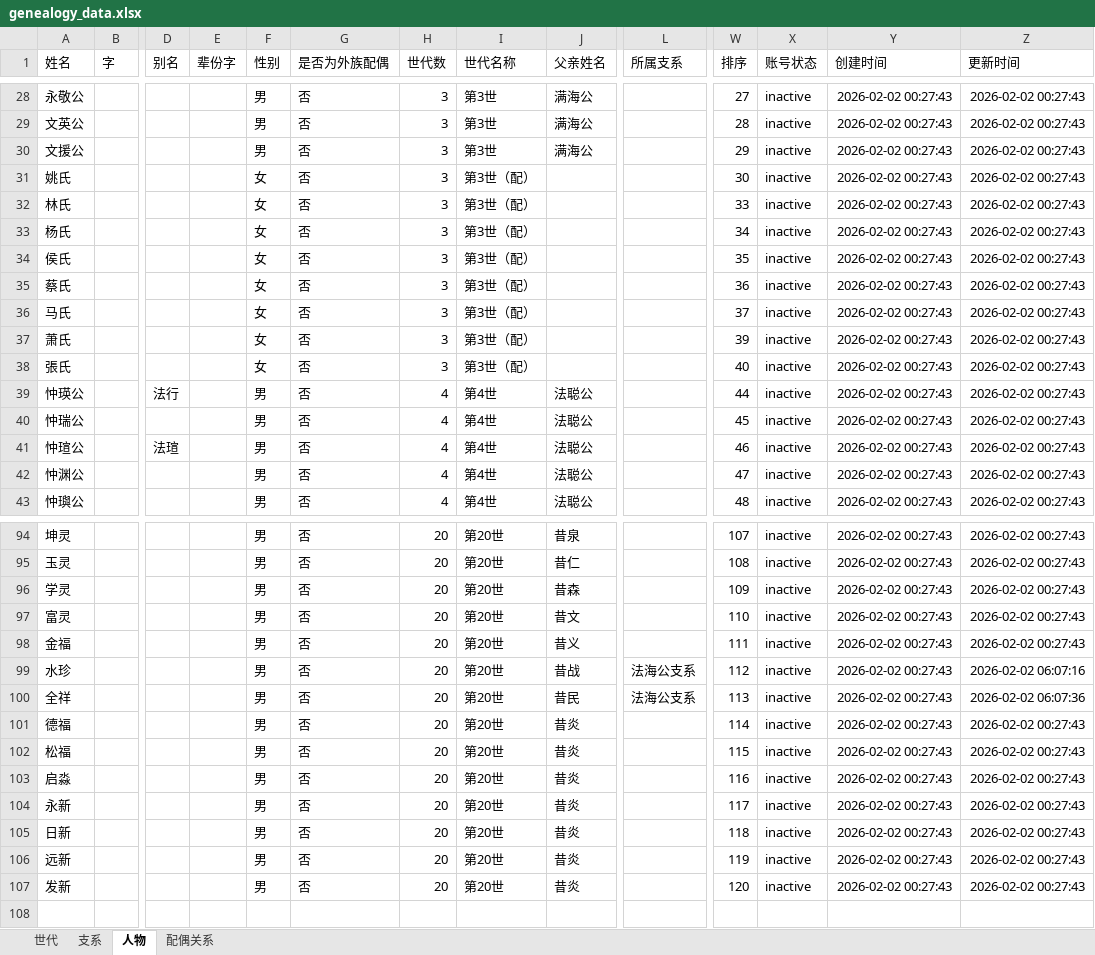
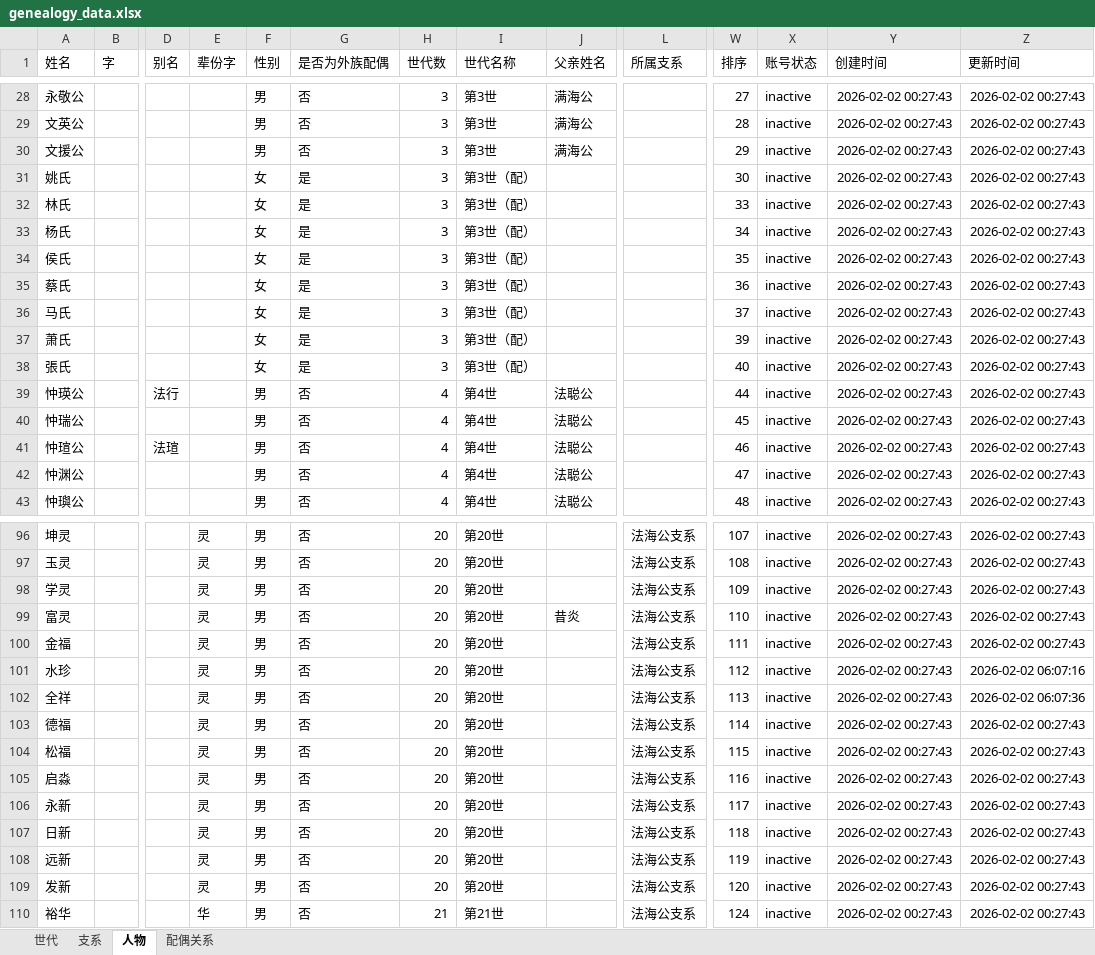
Before and after one commit to haishanghuafan/liu_genealogy, an Excel workbook: genealogy_data.xlsx, sheet 人物, drawn as a sheet; only a part is shown, gaps mark what is left out; values as stored, in another font and other column widths than the file's, no borders; addresses are those after the commit; rows hold the shown columns only; the diff covers the shown part only; the diff names each change by its address in the sheet, - before the commit and + after, or states it on an @@ line.

```diff
--- a/genealogy_data.xlsx (sheet 人物)
+++ b/genealogy_data.xlsx (sheet 人物)
-G31:G38 (是否为外族配偶): 否
+G31:G38 (是否为外族配偶): 是
-E96:E109 (辈份字): (empty)
+E96:E109 (辈份字): 灵
-J96 (父亲姓名): 昔泉
+J96 (父亲姓名): (empty)
-L96:L100 (所属支系): (empty)
+L96:L100 (所属支系): 法海公支系
-J97 (父亲姓名): 昔仁
+J97 (父亲姓名): (empty)
-J98 (父亲姓名): 昔森
+J98 (父亲姓名): (empty)
-J99 (父亲姓名): 昔文
+J99 (父亲姓名): 昔炎
-J100 (父亲姓名): 昔义
+J100 (父亲姓名): (empty)
-J101 (父亲姓名): 昔战
+J101 (父亲姓名): (empty)
-J102 (父亲姓名): 昔民
+J102 (父亲姓名): (empty)
-J103:J109 (父亲姓名): 昔炎
+J103:J109 (父亲姓名): (empty)
-L103:L109 (所属支系): (empty)
+L103:L109 (所属支系): 法海公支系
+row 110: 裕华 |  |  | 华 | 男 | 否 | 21 | 第21世 |  | 法海公支系 | 124 | inactive | 2026-02-02 00:27:43 | 2026-02-02 00:27:43
```
Also changed, not shown: 2 added rows and 57 edited cells elsewhere in this sheet, sheet 支系.
